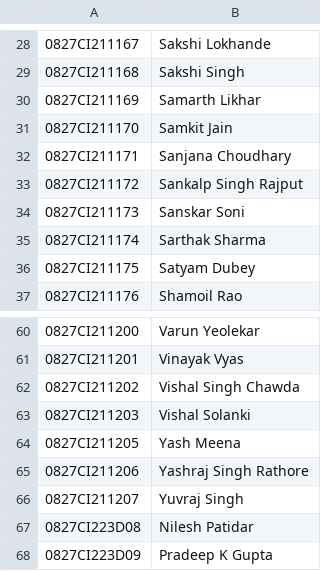
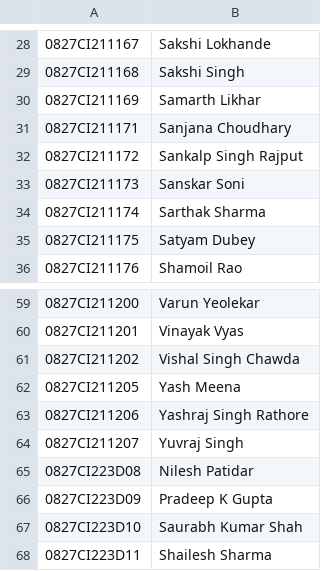
Before and after one commit to rstar24/lazy-file-job, a CSV file: students.csv, drawn as a sheet; only a part is shown, gaps mark what is left out; the shorter side is filled out with more unchanged rows; the diff names each change by its address in the sheet, - before the commit and + after, or states it on an @@ line.

Commit message:
blah

```diff
--- a/students.csv
+++ b/students.csv
-row 31: 0827CI211170 | Samkit Jain
-row 63: 0827CI211203 | Vishal Solanki
```
